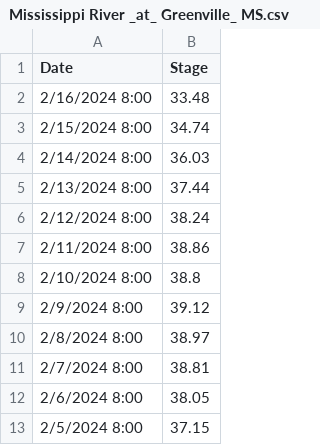
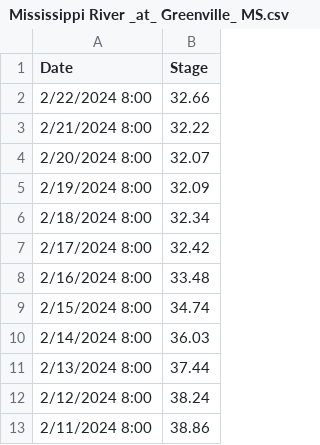
Before and after one commit to atashie/seasonalForecasting_otherClimate, a CSV file: RiverLevelMonitor_shinyApp/Data/Mississippi River _at_ Greenville_ MS.csv, drawn as a sheet; only a part is shown; the shorter side is filled out with more unchanged rows; the diff names each change by its address in the sheet, - before the commit and + after, or states it on an @@ line.

```diff
--- a/RiverLevelMonitor_shinyApp/Data/Mississippi River _at_ Greenville_ MS.csv
+++ b/RiverLevelMonitor_shinyApp/Data/Mississippi River _at_ Greenville_ MS.csv
+row 2: 2/22/2024 8:00 | 32.66
+row 3: 2/21/2024 8:00 | 32.22
+row 4: 2/20/2024 8:00 | 32.07
+row 5: 2/19/2024 8:00 | 32.09
+row 6: 2/18/2024 8:00 | 32.34
+row 7: 2/17/2024 8:00 | 32.42
```
Also changed, not shown: RiverLevelMonitor_shinyApp/Data/CustomerOnboardingTemplate.csv, RiverLevelMonitor_shinyApp/Data/Mississippi River At Caruthersville_MO.csv, 10 other files.
